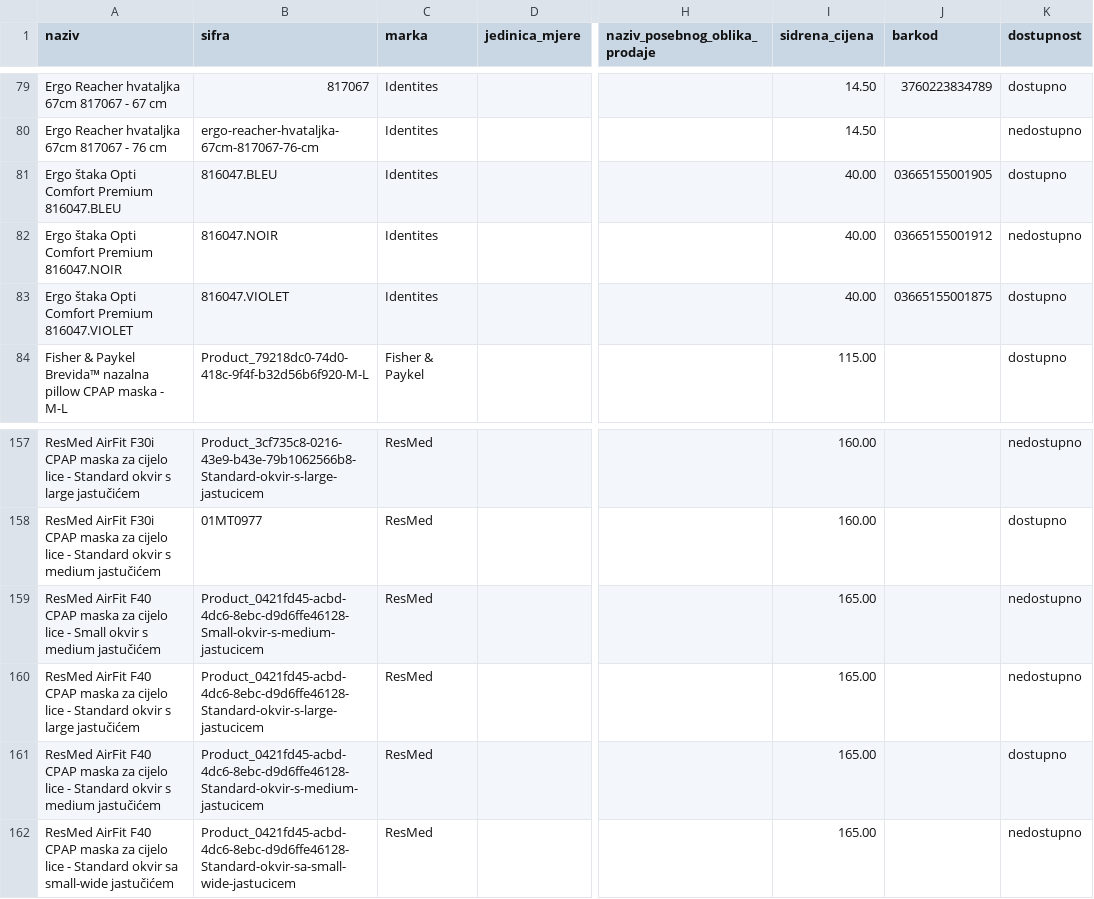
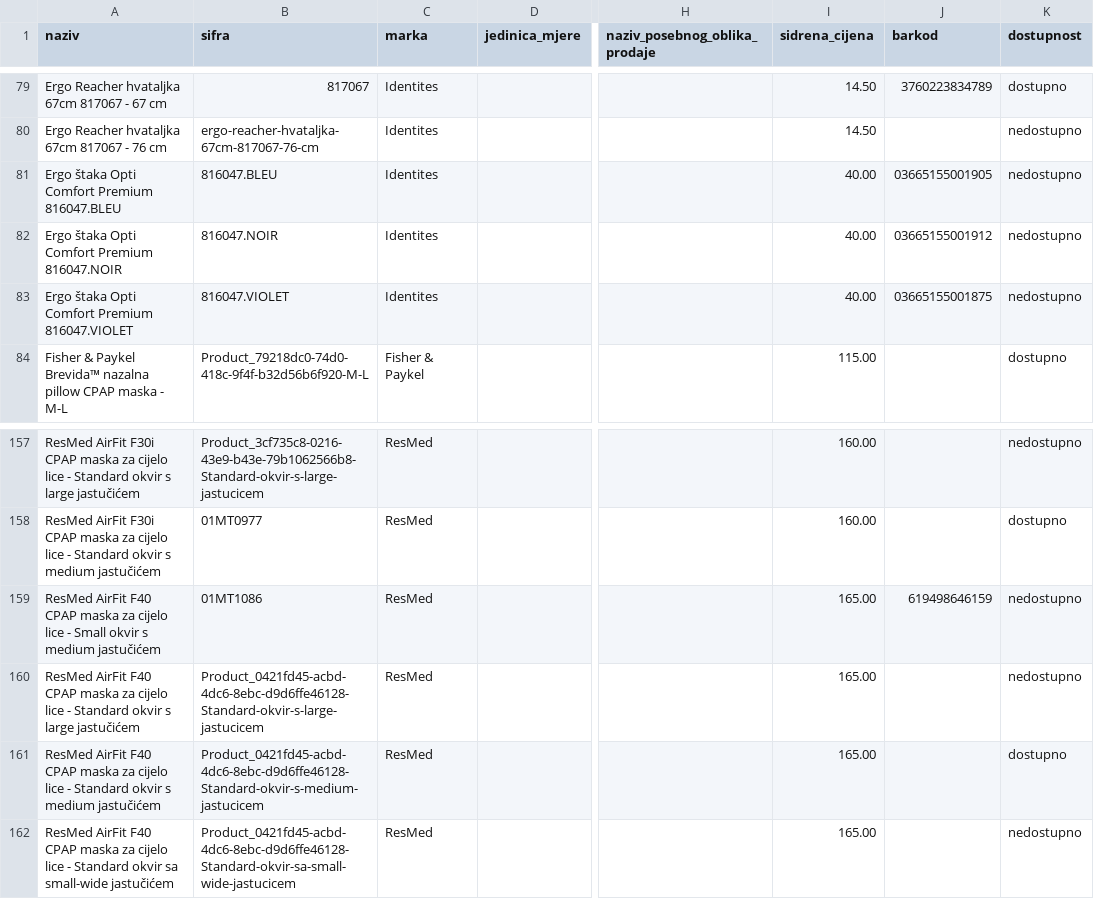
Before and after one commit to enver777/cjenik, a CSV file: cjenik-najnoviji.csv, drawn as a sheet; only a part is shown, gaps mark what is left out; the diff names each change by its address in the sheet, - before the commit and + after, or states it on an @@ line.

Commit message:
cjenik

```diff
--- a/cjenik-najnoviji.csv
+++ b/cjenik-najnoviji.csv
-K81 (dostupnost): dostupno
+K81 (dostupnost): nedostupno
-K83 (dostupnost): dostupno
+K83 (dostupnost): nedostupno
-B159 (sifra): Product_0421fd45-acbd-4dc6-8ebc-d9d6ffe46128-Small-okvir-s-medium-jastucicem
+B159 (sifra): 01MT1086
-J159 (barkod): (empty)
+J159 (barkod): 619498646159
```
Also changed, not shown: 4 other files.
